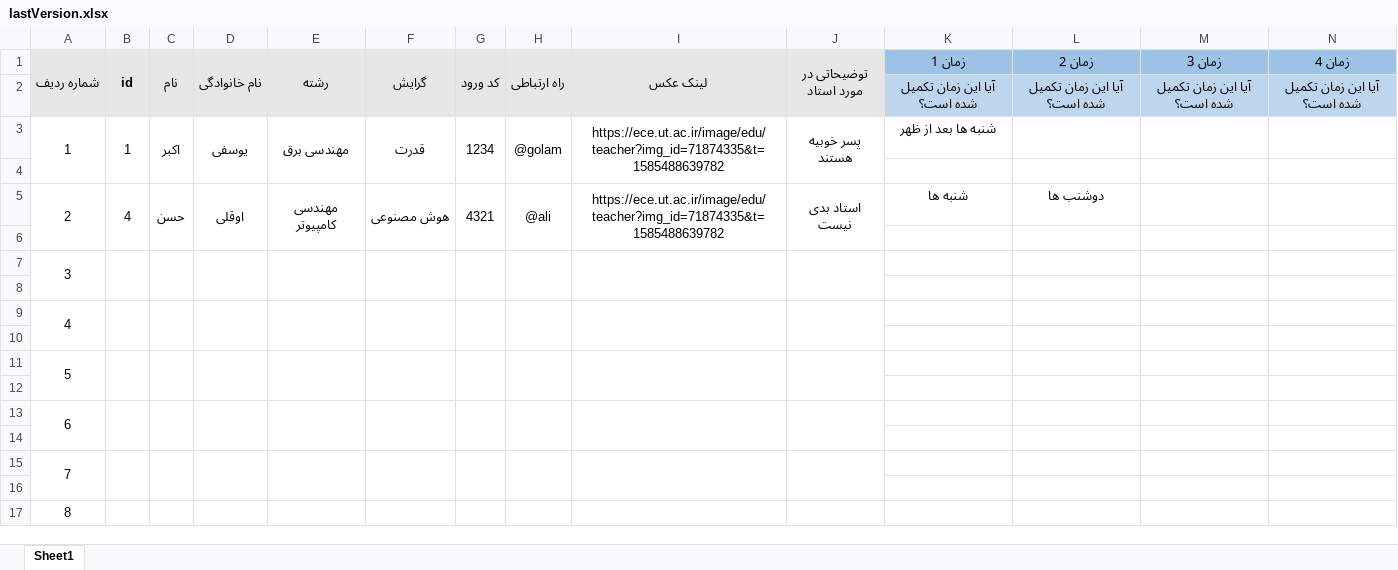
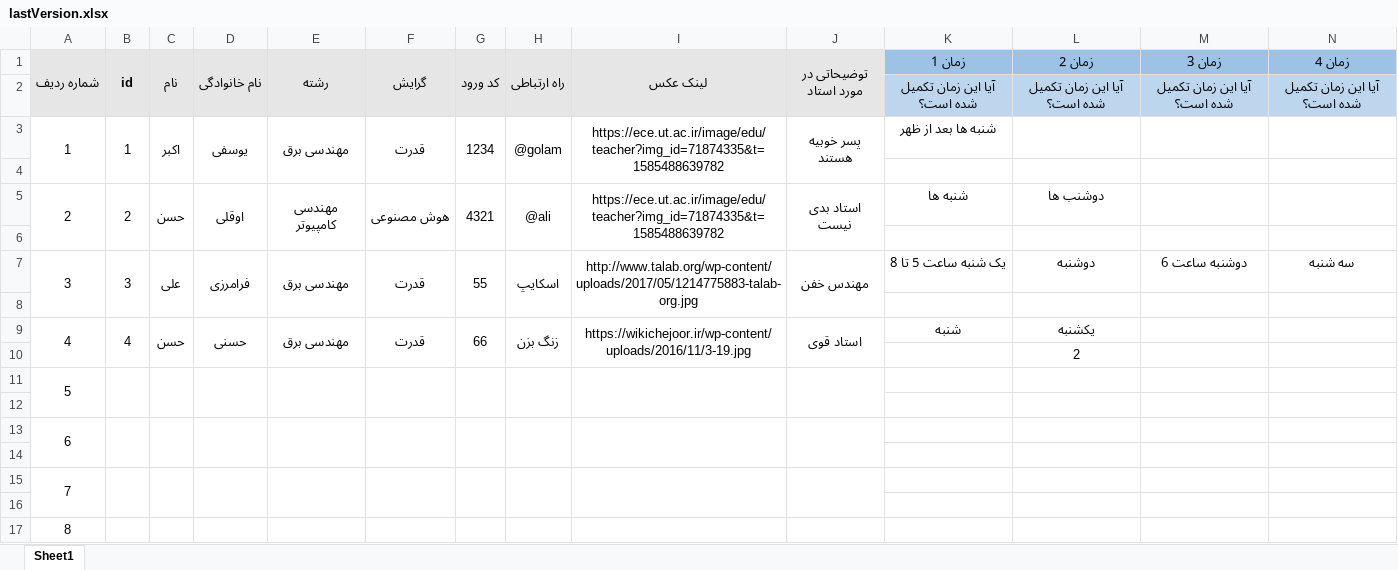
Before and after one commit to ali79taba/book_slot_telegram_bot, an Excel workbook: data/lastVersion.xlsx, sheet Sheet1, drawn as a sheet; only a part is shown; values as stored, in another font and other column widths than the file's, no borders; removed rows and columns are numbered as before the commit, all else as after; rows hold the shown columns only; the diff names each change by its address in the sheet, - before the commit and + after, or states it on an @@ line.

```diff
--- a/data/lastVersion.xlsx (sheet Sheet1)
+++ b/data/lastVersion.xlsx (sheet Sheet1)
-B5 (id): 4
+B5 (id): 2
-row 7: 3
+row 7: 3 | 3 | علی | فرامرزی | مهندسی برق | قدرت | 55 | اسکایپ | http://www.talab.org/wp-content/uploads/2017/05/1214775883-talab-org.jpg | مهندس خفن | یک شنبه ساعت 5 تا 8 | دوشنبه | دوشنبه ساعت 6 | سه شنبه
-row 9: 4
-row 9: (empty)
+row 9: 4 | 4 | حسن | حسنی | مهندسی برق | قدرت | 66 | زنگ بزن | https://wikichejoor.ir/wp-content/uploads/2016/11/3-19.jpg | استاد قوی | شنبه | یکشنبه
+A9:A10 merged
+B9:B10 merged
+C9:C10 merged
+D9:D10 merged
+E9:E10 merged
+F9:F10 merged
+G9:G10 merged
+H9:H10 merged
+I9:I10 merged
+J9:J10 merged
+row 10:  |  |  |  |  |  |  |  |  |  |  | 2
```
Also changed, not shown: data/lastVersion_student.xlsx, data/student_empty_template.xlsx, 22 other files.
